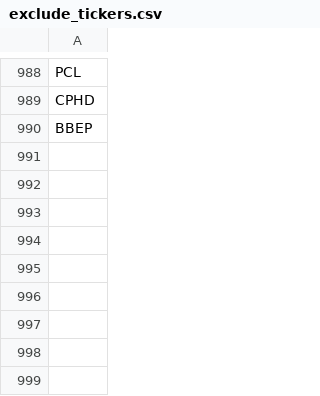
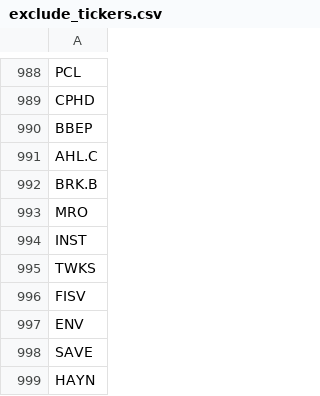
Before and after one commit to JEM207-Data-Processing-in-Python/Senators-trading, a CSV file: Data/exclude_tickers.csv, drawn as a sheet; only a part is shown, gaps mark what is left out; the diff names each change by its address in the sheet, - before the commit and + after, or states it on an @@ line.

```diff
--- a/Data/exclude_tickers.csv
+++ b/Data/exclude_tickers.csv
+row 991: AHL.C
+row 992: BRK.B
+row 993: MRO
+row 994: INST
+row 995: TWKS
+row 996: FISV
+row 997: ENV
+row 998: SAVE
+row 999: HAYN
```
Also changed, not shown: Data/senators_information.csv, 2 other files.
